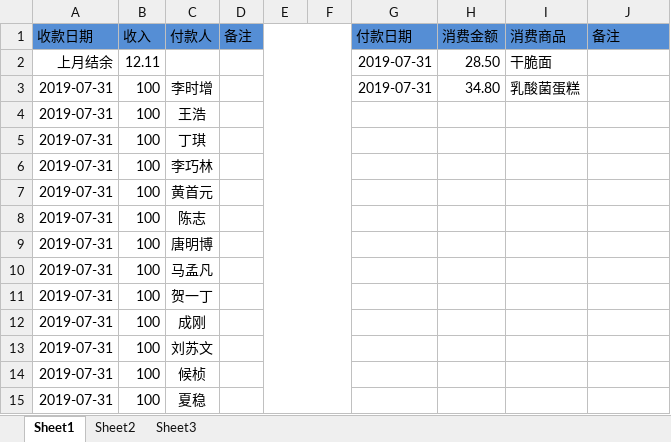
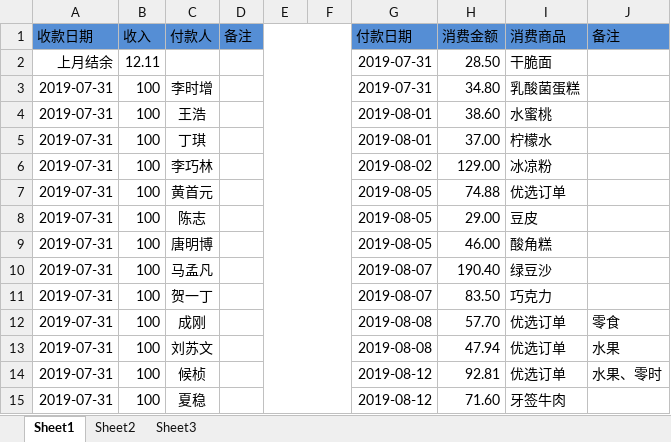
Before and after one commit to liqiaolin520/xsyx-food, an Excel workbook: 采购收支月表201908.xlsx, sheet Sheet1, drawn as a sheet; only a part is shown; values as stored, in another font and other column widths than the file's, no borders; the diff covers the shown part only; the diff names each change by its address in the sheet, - before the commit and + after, or states it on an @@ line.

```diff
--- a/采购收支月表201908.xlsx (sheet Sheet1)
+++ b/采购收支月表201908.xlsx (sheet Sheet1)
-G4:G5 (付款日期): (empty)
+G4:G5 (付款日期): 2019-08-01
-H4 (消费金额): (empty)
+H4 (消费金额): 38.60
-I4 (消费商品): (empty)
+I4 (消费商品): 水蜜桃
-H5 (消费金额): (empty)
+H5 (消费金额): 37.00
-I5 (消费商品): (empty)
+I5 (消费商品): 柠檬水
-G6 (付款日期): (empty)
+G6 (付款日期): 2019-08-02
-H6 (消费金额): (empty)
+H6 (消费金额): 129.00
-I6 (消费商品): (empty)
+I6 (消费商品): 冰凉粉
-G7:G9 (付款日期): (empty)
+G7:G9 (付款日期): 2019-08-05
-H7 (消费金额): (empty)
+H7 (消费金额): 74.88
-I7 (消费商品): (empty)
+I7 (消费商品): 优选订单
-H8 (消费金额): (empty)
+H8 (消费金额): 29.00
-I8 (消费商品): (empty)
+I8 (消费商品): 豆皮
-H9 (消费金额): (empty)
+H9 (消费金额): 46.00
-I9 (消费商品): (empty)
+I9 (消费商品): 酸角糕
-G10:G11 (付款日期): (empty)
+G10:G11 (付款日期): 2019-08-07
-H10 (消费金额): (empty)
+H10 (消费金额): 190.40
-I10 (消费商品): (empty)
+I10 (消费商品): 绿豆沙
-H11 (消费金额): (empty)
+H11 (消费金额): 83.50
-I11 (消费商品): (empty)
+I11 (消费商品): 巧克力
-G12:G13 (付款日期): (empty)
+G12:G13 (付款日期): 2019-08-08
-H12 (消费金额): (empty)
+H12 (消费金额): 57.70
-I12:I14 (消费商品): (empty)
+I12:I14 (消费商品): 优选订单
-J12 (备注): (empty)
+J12 (备注): 零食
-H13 (消费金额): (empty)
+H13 (消费金额): 47.94
-J13 (备注): (empty)
+J13 (备注): 水果
-G14:G15 (付款日期): (empty)
+G14:G15 (付款日期): 2019-08-12
-H14 (消费金额): (empty)
+H14 (消费金额): 92.81
-J14 (备注): (empty)
+J14 (备注): 水果、零时
-H15 (消费金额): (empty)
+H15 (消费金额): 71.60
-I15 (消费商品): (empty)
+I15 (消费商品): 牙签牛肉
```
Also changed, not shown: 8 added rows, 2 removed rows and 30 edited cells elsewhere in this sheet, 1 other file.
